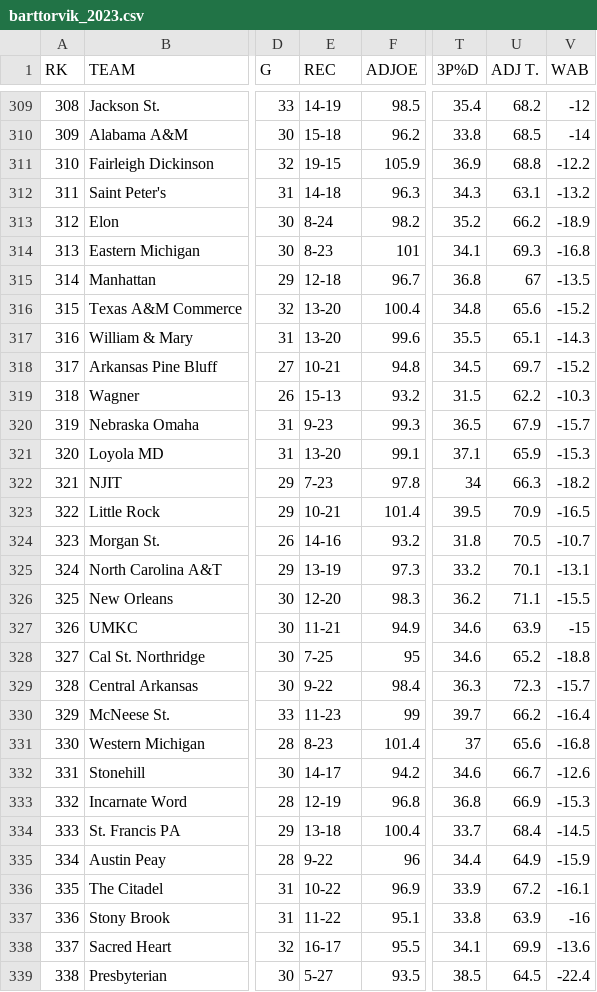
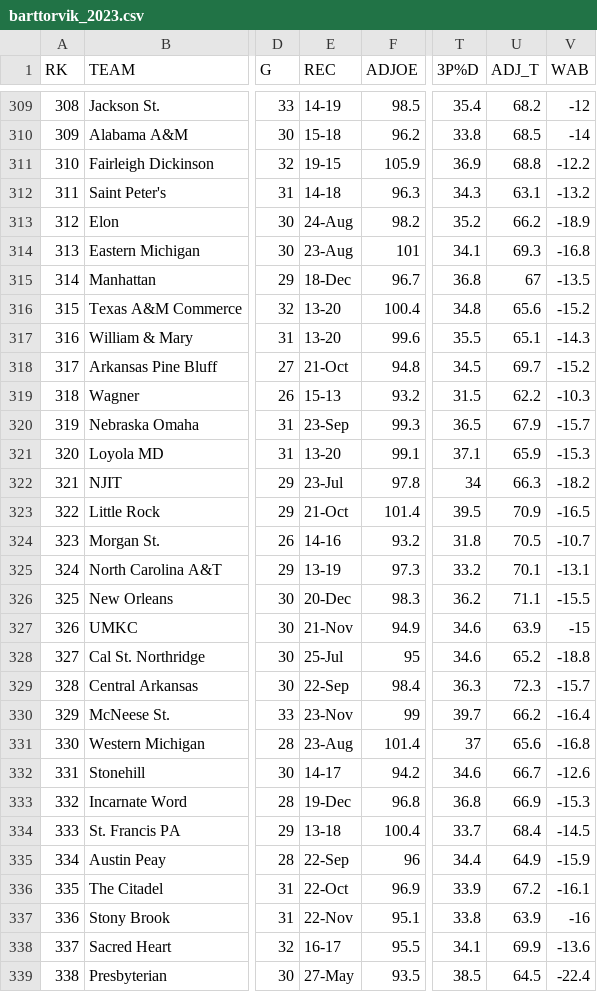
Before and after one commit to Kaizen-Step/NCAA_Basketball, a CSV file: Data/barttorvik_2023.csv, drawn as a sheet; only a part is shown, gaps mark what is left out; the diff covers the shown part only; the diff names each change by its address in the sheet, - before the commit and + after, or states it on an @@ line.

```diff
--- a/Data/barttorvik_2023.csv
+++ b/Data/barttorvik_2023.csv
-U1: ADJ T.
+U1: ADJ_T
-E313 (REC): 8-24
+E313 (REC): 24-Aug
-E314 (REC): 8-23
+E314 (REC): 23-Aug
-E315 (REC): 12-18
+E315 (REC): 18-Dec
-E318 (REC): 10-21
+E318 (REC): 21-Oct
-E320 (REC): 9-23
+E320 (REC): 23-Sep
-E322 (REC): 7-23
+E322 (REC): 23-Jul
-E323 (REC): 10-21
+E323 (REC): 21-Oct
-E326 (REC): 12-20
+E326 (REC): 20-Dec
-E327 (REC): 11-21
+E327 (REC): 21-Nov
-E328 (REC): 7-25
+E328 (REC): 25-Jul
-E329 (REC): 9-22
+E329 (REC): 22-Sep
-E330 (REC): 11-23
+E330 (REC): 23-Nov
-E331 (REC): 8-23
+E331 (REC): 23-Aug
-E333 (REC): 12-19
+E333 (REC): 19-Dec
-E335 (REC): 9-22
+E335 (REC): 22-Sep
-E336 (REC): 10-22
+E336 (REC): 22-Oct
-E337 (REC): 11-22
+E337 (REC): 22-Nov
-E339 (REC): 5-27
+E339 (REC): 27-May
```
Also changed, not shown: 70 edited cells elsewhere in this file, 6 other files.
